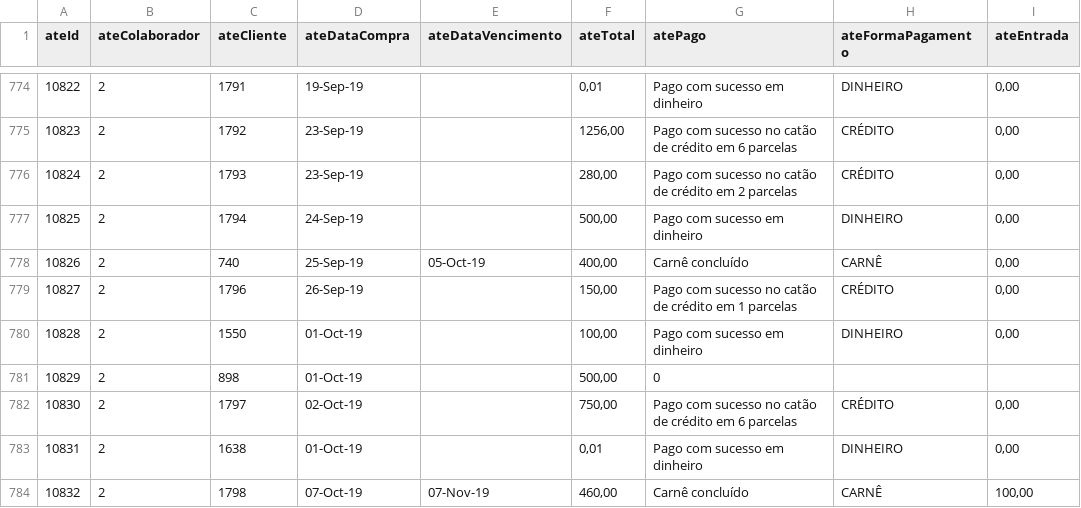
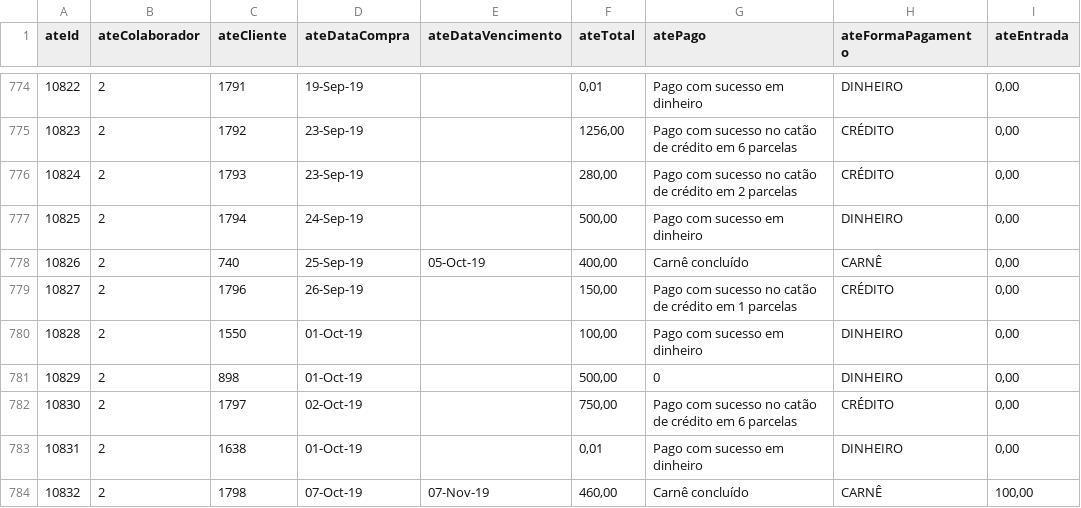
Before and after one commit to marcosreiss/prismaflow-api, a CSV file: migrations/oticacrista/input/atendimento.csv, drawn as a sheet; only a part is shown, gaps mark what is left out.

Commit message:
feat(otica-crista: migration): run payments | dry run = true - sucess - errors fixeds

```diff
--- a/migrations/oticacrista/input/atendimento.csv
+++ b/migrations/oticacrista/input/atendimento.csv
@@ -780,3 +780,3 @@ ateId,ateColaborador,ateCliente,ateDataCompra,ateDataVencimento,ateTotal,atePago
 10828,2,1550,01-Oct-19,,"100,00",Pago com sucesso em dinheiro,DINHEIRO,"0,00"
-10829,2,898,01-Oct-19,,"500,00",0,,
+10829,2,898,01-Oct-19,,"500,00",0,DINHEIRO,"0,00"
 10830,2,1797,02-Oct-19,,"750,00",Pago com sucesso no catão de crédito em 6 parcelas,CRÉDITO,"0,00"
```
Also changed, not shown: 7 other files.
